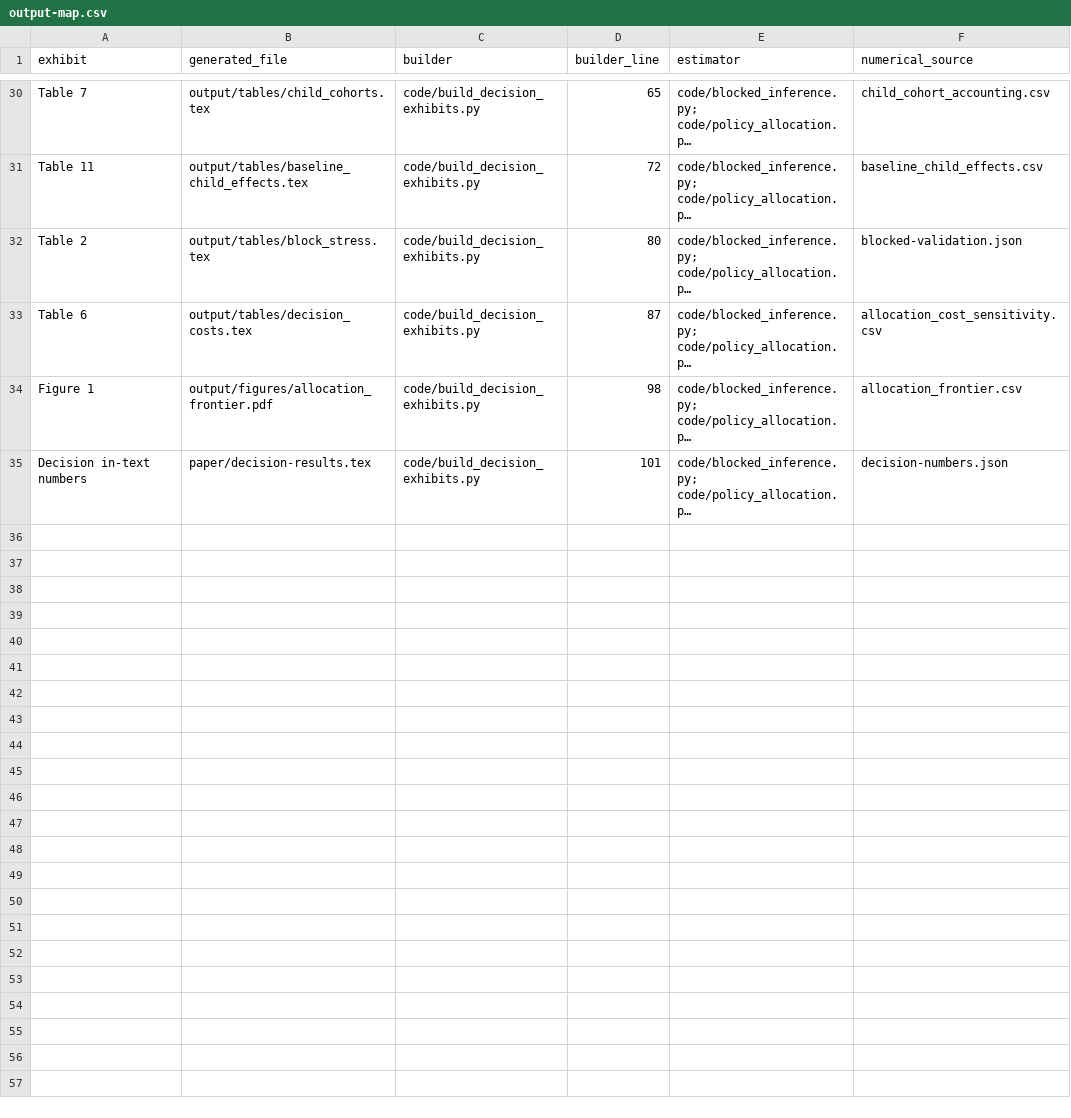
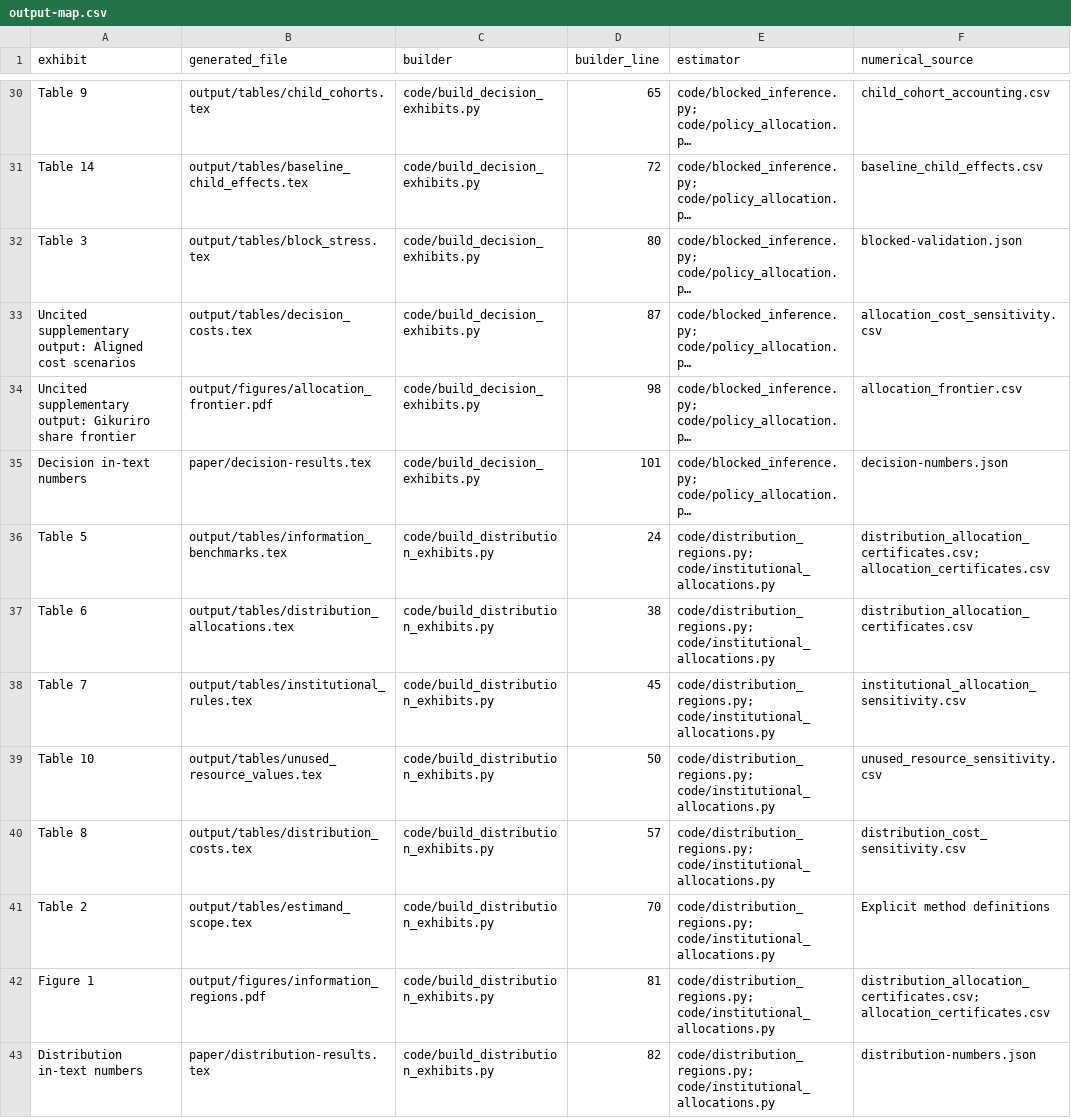
Before and after one commit to dgonzalezgonzalez/you-give-them-something-to-eat, a CSV file: docs/output-map.csv, drawn as a sheet; only a part is shown, gaps mark what is left out; long unchanged cells end in …; the diff covers the shown part only; the diff names each change by its address in the sheet, - before the commit and + after, or states it on an @@ line.

Commit message:
Use coherent finite information and expose institutional opportunity costs

```diff
--- a/docs/output-map.csv
+++ b/docs/output-map.csv
-A30 (exhibit): Table 7
+A30 (exhibit): Table 9
-A31 (exhibit): Table 11
+A31 (exhibit): Table 14
-A32 (exhibit): Table 2
+A32 (exhibit): Table 3
-A33 (exhibit): Table 6
+A33 (exhibit): Uncited supplementary output: Aligned cost scenarios
-A34 (exhibit): Figure 1
+A34 (exhibit): Uncited supplementary output: Gikuriro share frontier
+row 36: Table 5 | output/tables/information_benchmarks.tex | code/build_distribution_exhibits.py | 24 | code/distribution_regions.py; code/institutional_allocations.py | distribution_allocation_certificates.csv; allocation_certificates.csv
+row 37: Table 6 | output/tables/distribution_allocations.tex | code/build_distribution_exhibits.py | 38 | code/distribution_regions.py; code/institutional_allocations.py | distribution_allocation_certificates.csv
+row 38: Table 7 | output/tables/institutional_rules.tex | code/build_distribution_exhibits.py | 45 | code/distribution_regions.py; code/institutional_allocations.py | institutional_allocation_sensitivity.csv
+row 39: Table 10 | output/tables/unused_resource_values.tex | code/build_distribution_exhibits.py | 50 | code/distribution_regions.py; code/institutional_allocations.py | unused_resource_sensitivity.csv
+row 40: Table 8 | output/tables/distribution_costs.tex | code/build_distribution_exhibits.py | 57 | code/distribution_regions.py; code/institutional_allocations.py | distribution_cost_sensitivity.csv
+row 41: Table 2 | output/tables/estimand_scope.tex | code/build_distribution_exhibits.py | 70 | code/distribution_regions.py; code/institutional_allocations.py | Explicit method definitions
+row 42: Figure 1 | output/figures/information_regions.pdf | code/build_distribution_exhibits.py | 81 | code/distribution_regions.py; code/institutional_allocations.py | distribution_allocation_certificates.csv; allocation_certificates.csv
+row 43: Distribution in-text numbers | paper/distribution-results.tex | code/build_distribution_exhibits.py | 82 | code/distribution_regions.py; code/institutional_allocations.py | distribution-numbers.json
```
Also changed, not shown: 19 edited cells elsewhere in this file, 49 other files.
